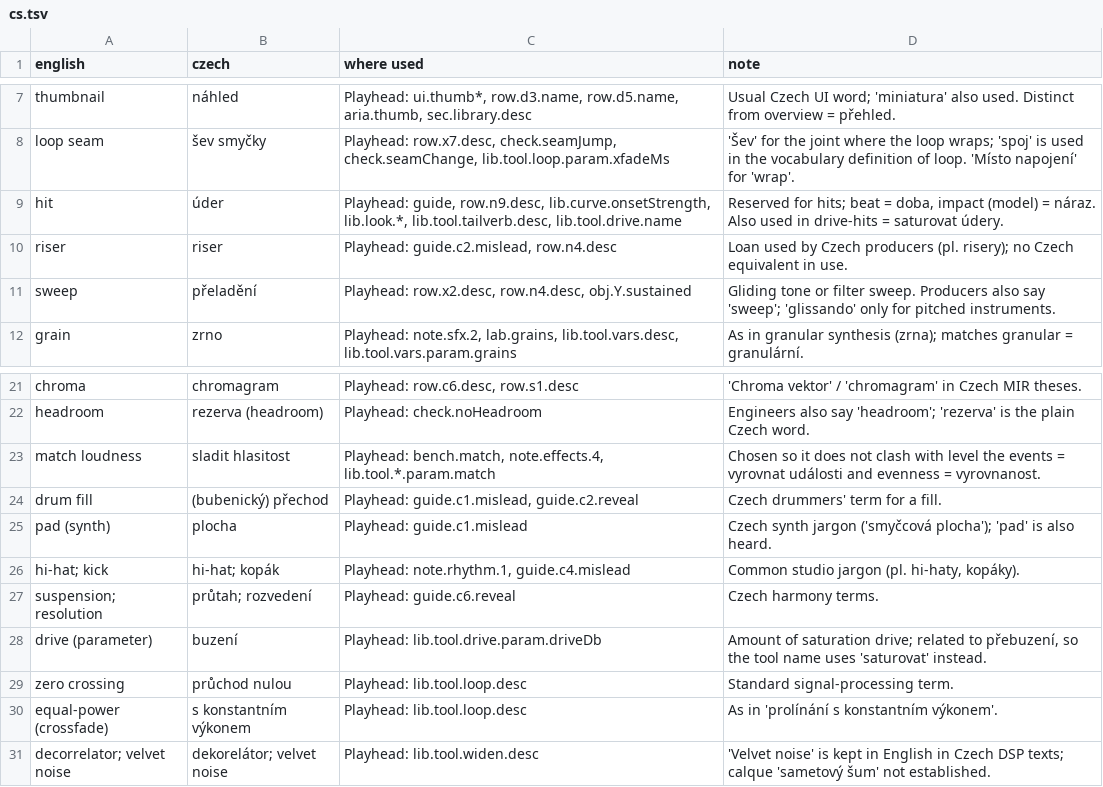
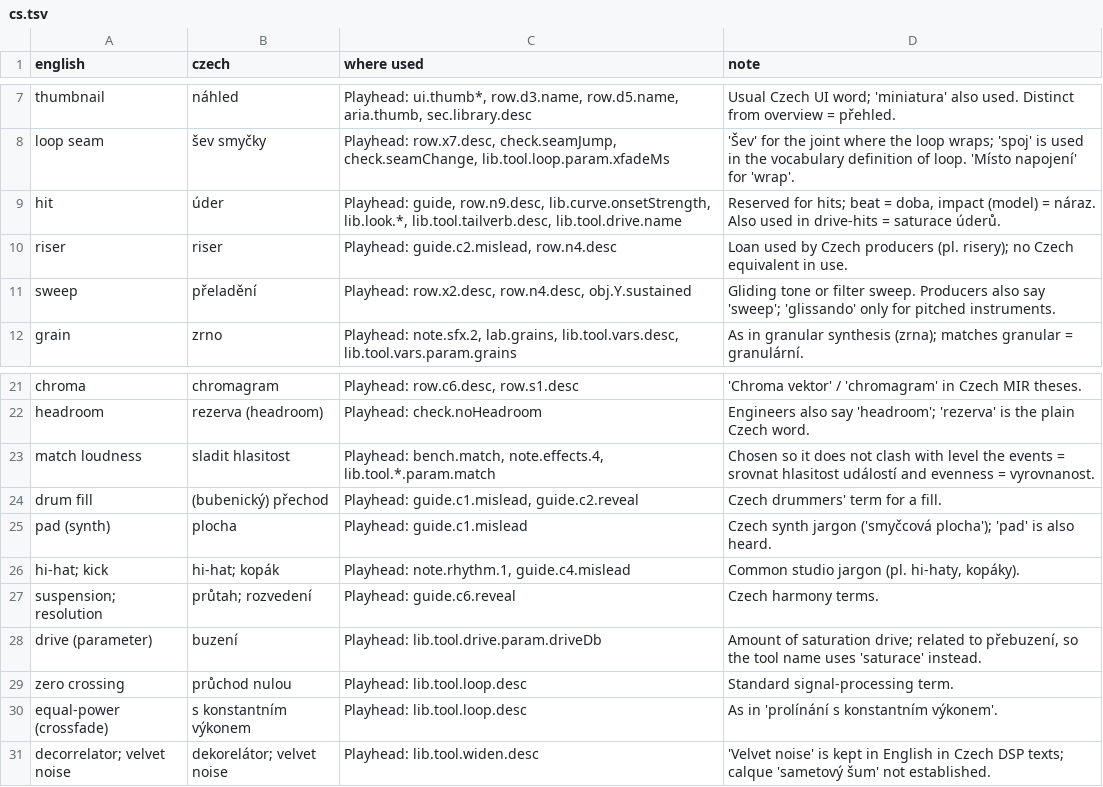
Before and after one commit to eigensoundlab/sound-vocabulary, a TSV file: proposals/cs.tsv, drawn as a sheet; only a part is shown, gaps mark what is left out.

```diff
--- a/proposals/cs.tsv
+++ b/proposals/cs.tsv
@@ -8,3 +8,3 @@ thumbnail	náhled	Playhead: ui.thumb*, row.d3.name, row.d5.name, aria.thumb, sec
 loop seam	šev smyčky	Playhead: row.x7.desc, check.seamJump, check.seamChange, lib.tool.loop.param.xfadeMs	'Šev' for the joint where the loop wraps; 'spoj' is used in the vocabulary definition of loop. 'Místo napojení' for 'wrap'.
-hit	úder	Playhead: guide, row.n9.desc, lib.curve.onsetStrength, lib.look.*, lib.tool.tailverb.desc, lib.tool.drive.name	Reserved for hits; beat = doba, impact (model) = náraz. Also used in drive-hits = saturovat údery.
+hit	úder	Playhead: guide, row.n9.desc, lib.curve.onsetStrength, lib.look.*, lib.tool.tailverb.desc, lib.tool.drive.name	Reserved for hits; beat = doba, impact (model) = náraz. Also used in drive-hits = saturace úderů.
 riser	riser	Playhead: guide.c2.mislead, row.n4.desc	Loan used by Czech producers (pl. risery); no Czech equivalent in use.
@@ -22,3 +22,3 @@ chroma	chromagram	Playhead: row.c6.desc, row.s1.desc	'Chroma vektor' / 'chromagr
 headroom	rezerva (headroom)	Playhead: check.noHeadroom	Engineers also say 'headroom'; 'rezerva' is the plain Czech word.
-match loudness	sladit hlasitost	Playhead: bench.match, note.effects.4, lib.tool.*.param.match	Chosen so it does not clash with level the events = vyrovnat události and evenness = vyrovnanost.
+match loudness	sladit hlasitost	Playhead: bench.match, note.effects.4, lib.tool.*.param.match	Chosen so it does not clash with level the events = srovnat hlasitost událostí and evenness = vyrovnanost.
 drum fill	(bubenický) přechod	Playhead: guide.c1.mislead, guide.c2.reveal	Czech drummers' term for a fill.
@@ -27,3 +27,3 @@ hi-hat; kick	hi-hat; kopák	Playhead: note.rhythm.1, guide.c4.mislead	Common stu
 suspension; resolution	průtah; rozvedení	Playhead: guide.c6.reveal	Czech harmony terms.
-drive (parameter)	buzení	Playhead: lib.tool.drive.param.driveDb	Amount of saturation drive; related to přebuzení, so the tool name uses 'saturovat' instead.
+drive (parameter)	buzení	Playhead: lib.tool.drive.param.driveDb	Amount of saturation drive; related to přebuzení, so the tool name uses 'saturace' instead.
 zero crossing	průchod nulou	Playhead: lib.tool.loop.desc	Standard signal-processing term.
```
Also changed, not shown: dist/glossary-cs.csv, 10 other files.
